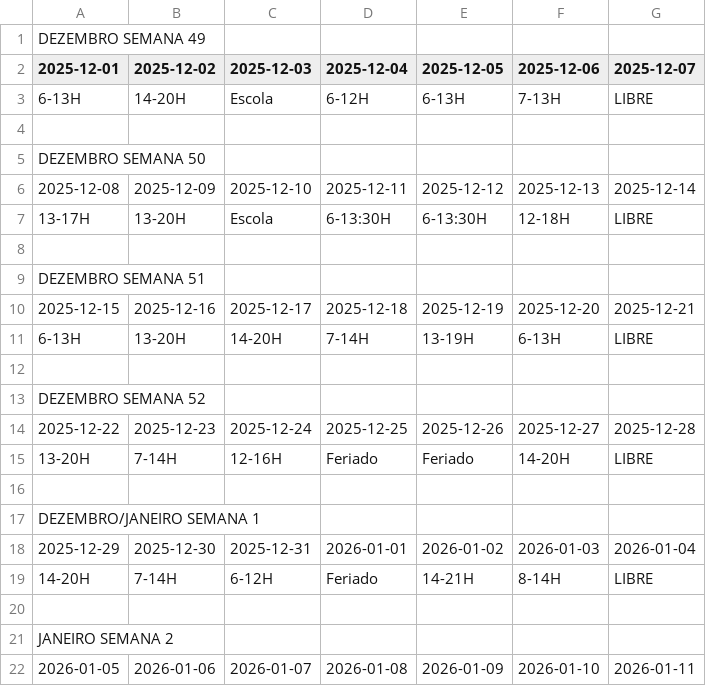
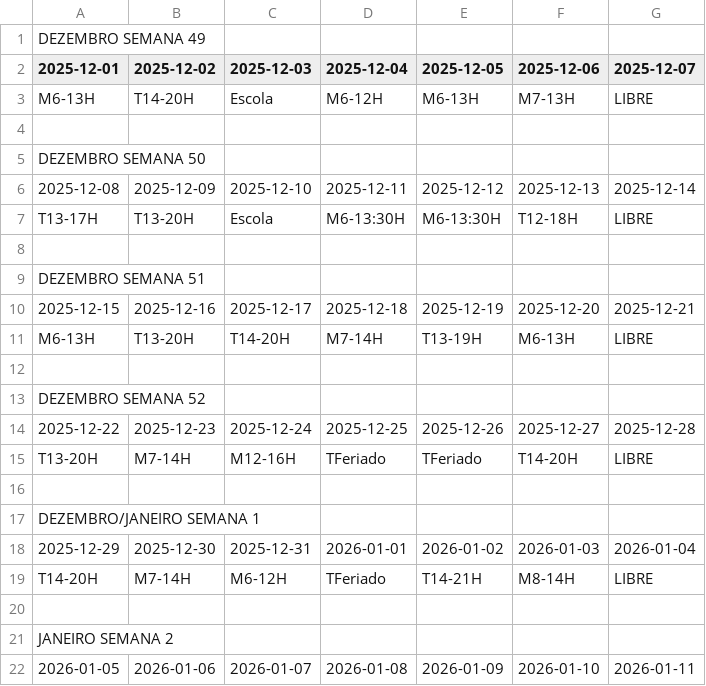
Before and after one commit to RamosPedro27/Horarios_Trabalho, a CSV file: Horarios_Trabalho.csv, drawn as a sheet; only a part is shown.

Commit message:
Atualizar Horarios_Trabalho.csv via Google Sheets

```diff
--- a/Horarios_Trabalho.csv
+++ b/Horarios_Trabalho.csv
@@ -2,3 +2,3 @@ DEZEMBRO SEMANA 49,,,,,,
 2025-12-01,2025-12-02,2025-12-03,2025-12-04,2025-12-05,2025-12-06,2025-12-07
-6-13H,14-20H,Escola,6-12H,6-13H,7-13H,LIBRE
+M6-13H,T14-20H,Escola,M6-12H,M6-13H,M7-13H,LIBRE
 ,,,,,,
@@ -6,3 +6,3 @@ DEZEMBRO SEMANA 50,,,,,,
 2025-12-08,2025-12-09,2025-12-10,2025-12-11,2025-12-12,2025-12-13,2025-12-14
-13-17H,13-20H,Escola,6-13:30H,6-13:30H,12-18H,LIBRE
+T13-17H,T13-20H,Escola,M6-13:30H,M6-13:30H,T12-18H,LIBRE
 ,,,,,,
@@ -10,3 +10,3 @@ DEZEMBRO SEMANA 51,,,,,,
 2025-12-15,2025-12-16,2025-12-17,2025-12-18,2025-12-19,2025-12-20,2025-12-21
-6-13H,13-20H,14-20H,7-14H,13-19H,6-13H,LIBRE
+M6-13H,T13-20H,T14-20H,M7-14H,T13-19H,M6-13H,LIBRE
 ,,,,,,
@@ -14,3 +14,3 @@ DEZEMBRO SEMANA 52,,,,,,
 2025-12-22,2025-12-23,2025-12-24,2025-12-25,2025-12-26,2025-12-27,2025-12-28
-13-20H,7-14H,12-16H,Feriado,Feriado,14-20H,LIBRE
+T13-20H,M7-14H,M12-16H,TFeriado,TFeriado,T14-20H,LIBRE
 ,,,,,,
@@ -18,3 +18,3 @@ DEZEMBRO/JANEIRO SEMANA 1,,,,,,
 2025-12-29,2025-12-30,2025-12-31,2026-01-01,2026-01-02,2026-01-03,2026-01-04
-14-20H,7-14H,6-12H,Feriado,14-21H,8-14H,LIBRE
+T14-20H,M7-14H,M6-12H,TFeriado,T14-21H,M8-14H,LIBRE
 ,,,,,,
```
